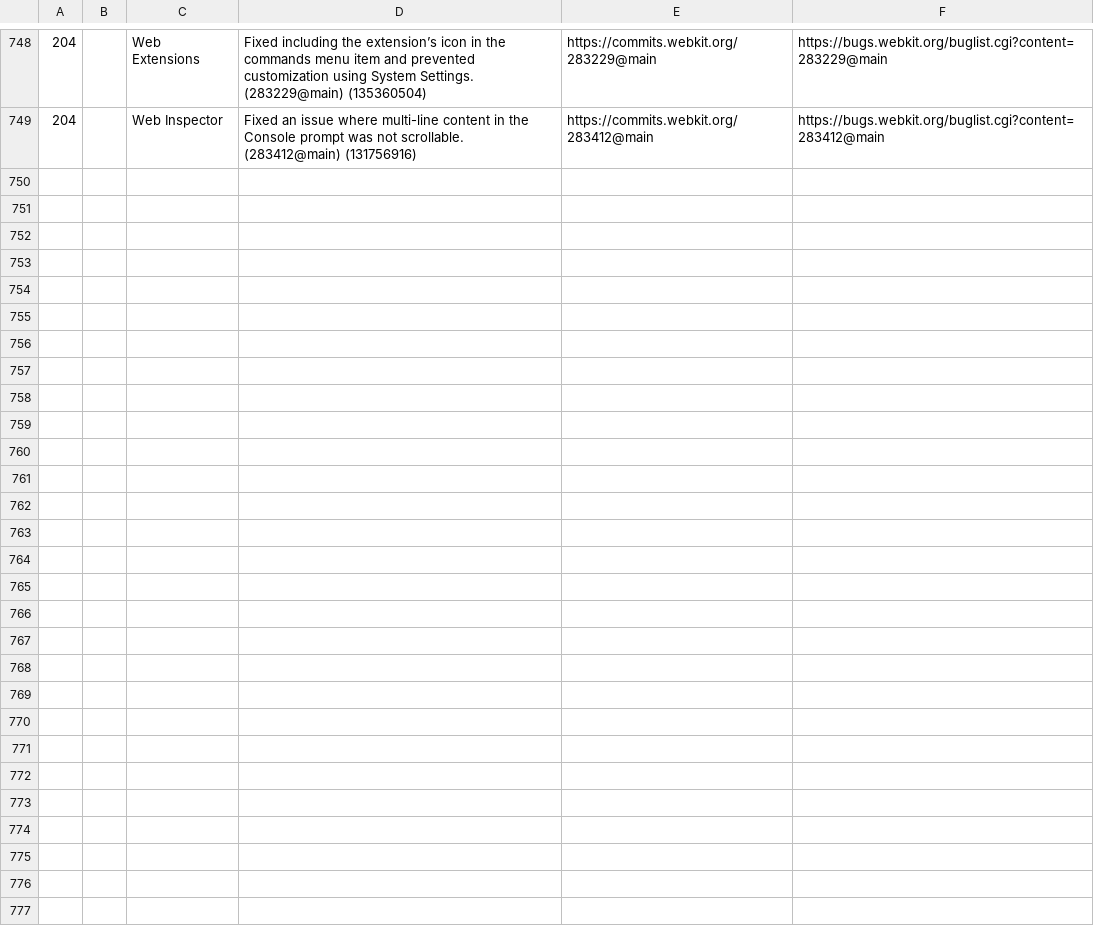
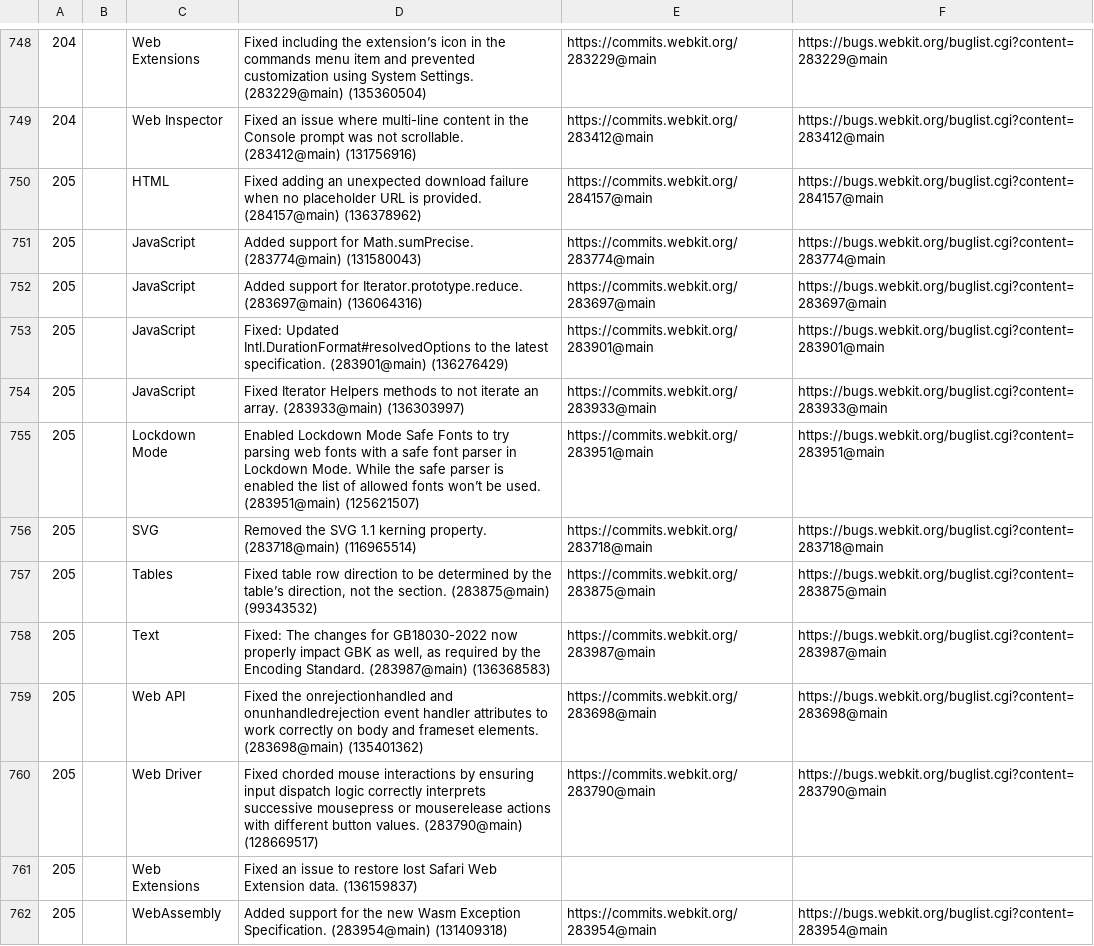
Before and after one commit to martinbalfanz/compat-utils, a CSV file: output/all-webkit-blog.csv, drawn as a sheet; only a part is shown, gaps mark what is left out; the diff names each change by its address in the sheet, - before the commit and + after, or states it on an @@ line.

```diff
--- a/output/all-webkit-blog.csv
+++ b/output/all-webkit-blog.csv
+row 750: 205 |  | HTML | Fixed adding an unexpected download failure when no placeholder URL is provided. (284157@main) (136378962) | https://commits.webkit.org/284157@main | https://bugs.webkit.org/buglist.cgi?content=284157@main
+row 751: 205 |  | JavaScript | Added support for Math.sumPrecise. (283774@main) (131580043) | https://commits.webkit.org/283774@main | https://bugs.webkit.org/buglist.cgi?content=283774@main
+row 752: 205 |  | JavaScript | Added support for Iterator.prototype.reduce. (283697@main) (136064316) | https://commits.webkit.org/283697@main | https://bugs.webkit.org/buglist.cgi?content=283697@main
+row 753: 205 |  | JavaScript | Fixed: Updated Intl.DurationFormat#resolvedOptions to the latest specification. (283901@main) (136276429) | https://commits.webkit.org/283901@main | https://bugs.webkit.org/buglist.cgi?content=283901@main
+row 754: 205 |  | JavaScript | Fixed Iterator Helpers methods to not iterate an array. (283933@main) (136303997) | https://commits.webkit.org/283933@main | https://bugs.webkit.org/buglist.cgi?content=283933@main
+row 755: 205 |  | Lockdown Mode | Enabled Lockdown Mode Safe Fonts to try parsing web fonts with a safe font parser in Lockdown Mode. While the safe parser is enabled the list of allowed fonts won’t be used. (283951@main) (125621507) | https://commits.webkit.org/283951@main | https://bugs.webkit.org/buglist.cgi?content=283951@main
+row 756: 205 |  | SVG | Removed the SVG 1.1 kerning property. (283718@main) (116965514) | https://commits.webkit.org/283718@main | https://bugs.webkit.org/buglist.cgi?content=283718@main
+row 757: 205 |  | Tables | Fixed table row direction to be determined by the table’s direction, not the section. (283875@main) (99343532) | https://commits.webkit.org/283875@main | https://bugs.webkit.org/buglist.cgi?content=283875@main
+row 758: 205 |  | Text | Fixed: The changes for GB18030-2022 now properly impact GBK as well, as required by the Encoding Standard. (283987@main) (136368583) | https://commits.webkit.org/283987@main | https://bugs.webkit.org/buglist.cgi?content=283987@main
+row 759: 205 |  | Web API | Fixed the onrejectionhandled and onunhandledrejection event handler attributes to work correctly on body and frameset elements. (283698@main) (135401362) | https://commits.webkit.org/283698@main | https://bugs.webkit.org/buglist.cgi?content=283698@main
+row 760: 205 |  | Web Driver | Fixed chorded mouse interactions by ensuring input dispatch logic correctly interprets successive mousepress or mouserelease actions with different button values. (283790@main) (128669517) | https://commits.webkit.org/283790@main | https://bugs.webkit.org/buglist.cgi?content=283790@main
+row 761: 205 |  | Web Extensions | Fixed an issue to restore lost Safari Web Extension data. (136159837)
+row 762: 205 |  | WebAssembly | Added support for the new Wasm Exception Specification. (283954@main) (131409318) | https://commits.webkit.org/283954@main | https://bugs.webkit.org/buglist.cgi?content=283954@main
```
Also changed, not shown: output/combined.csv, 1 other file.
